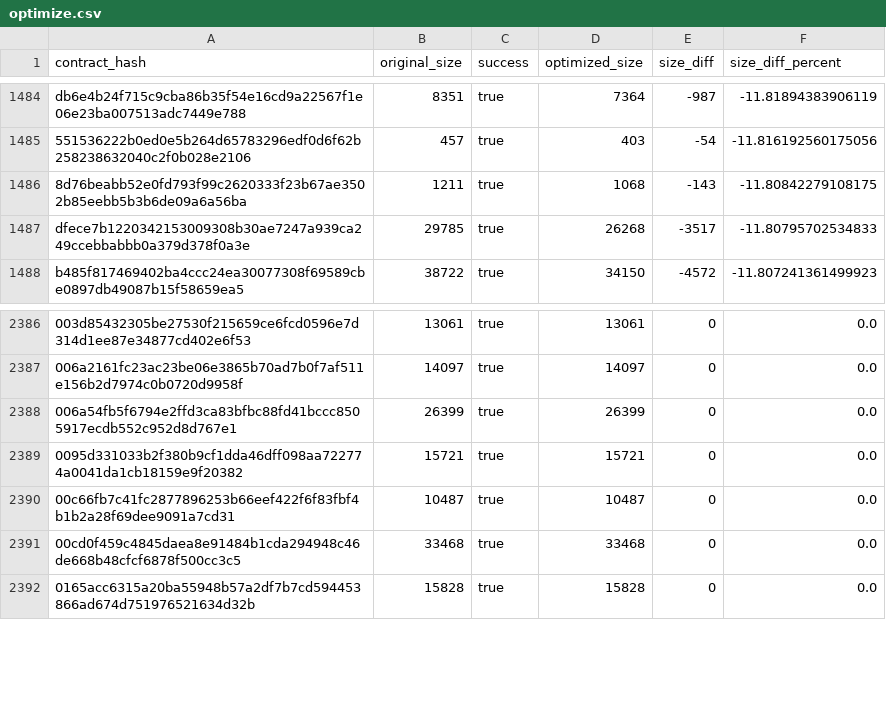
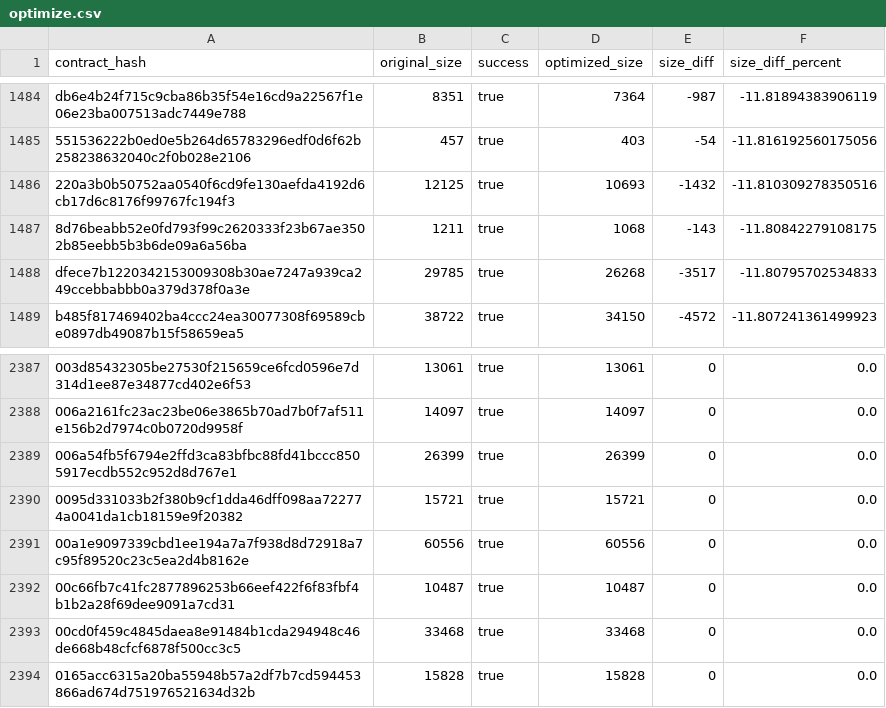
Before and after one commit to leighmcculloch/stellar-contract-wasms, a CSV file: analysis/optimize.csv, drawn as a sheet; only a part is shown, gaps mark what is left out; the diff names each change by its address in the sheet, - before the commit and + after, or states it on an @@ line.

```diff
--- a/analysis/optimize.csv
+++ b/analysis/optimize.csv
+row 1486: 220a3b0b50752aa0540f6cd9fe130aefda4192d6cb17d6c8176f99767fc194f3 | 12125 | true | 10693 | -1432 | -11.810309278350516
+row 2391: 00a1e9097339cbd1ee194a7a7f938d8d72918a7c95f89520c23c5ea2d4b8162e | 60556 | true | 60556 | 0 | 0.0
```
Also changed, not shown: analysis/count_instances_per_wasm.csv, analysis/dupe-code.csv, 29 other files.
